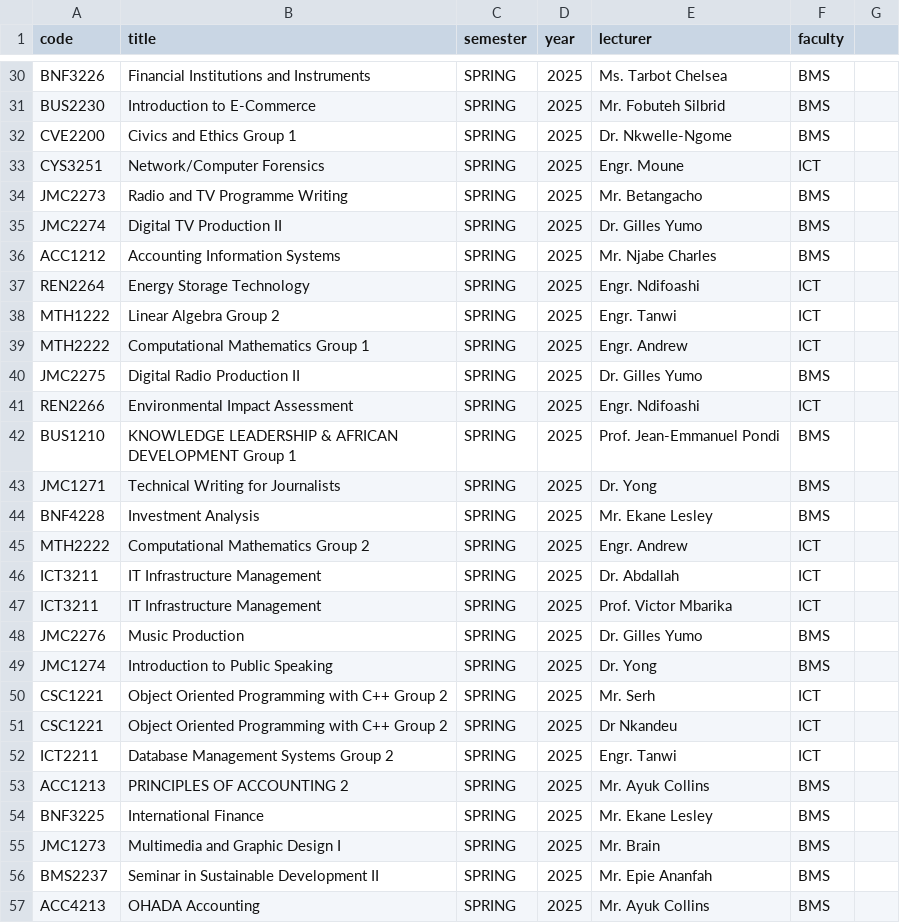
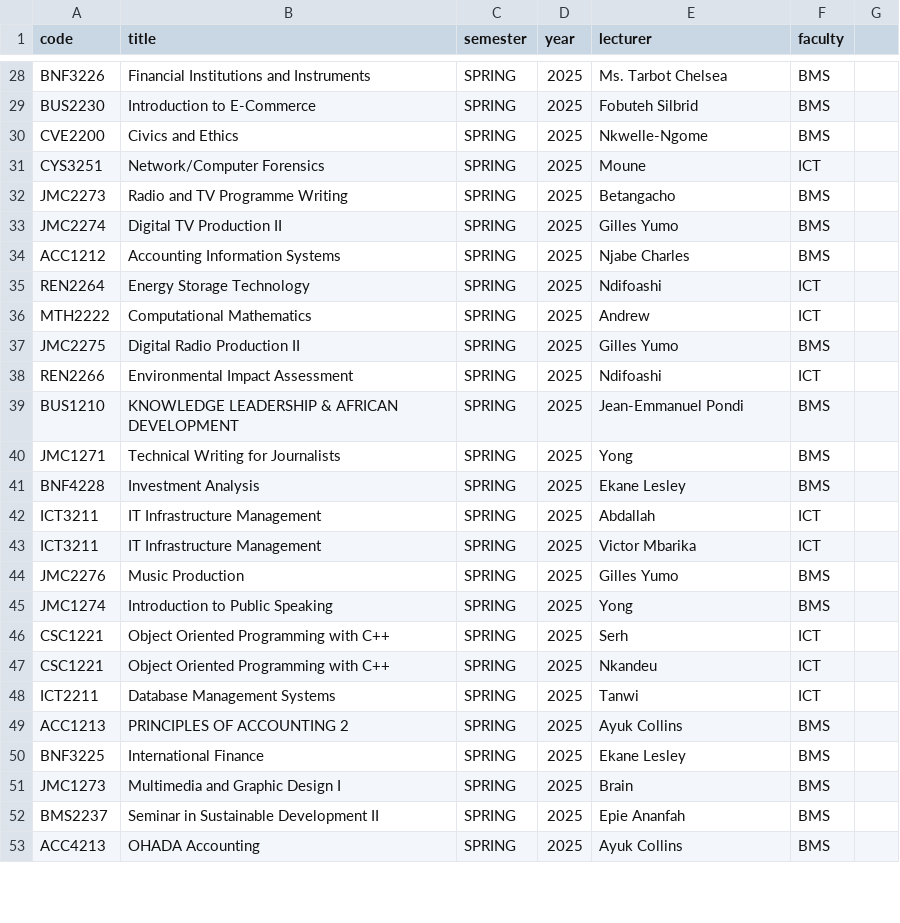
Before and after one commit to Joel-Fah/ictu-complaint-desk, a CSV file: src/backend/core/data/courses.csv, drawn as a sheet; only a part is shown, gaps mark what is left out; removed rows and columns are numbered as before the commit, all else as after; the diff covers the shown part only; the diff names each change by its address in the sheet, - before the commit and + after, or states it on an @@ line.

```diff
--- a/src/backend/core/data/courses.csv
+++ b/src/backend/core/data/courses.csv
-E29 (lecturer): Mr. Fobuteh Silbrid
+E29 (lecturer): Fobuteh Silbrid
-B30 (title): Civics and Ethics Group 1
+B30 (title): Civics and Ethics
-E30 (lecturer): Dr. Nkwelle-Ngome
+E30 (lecturer): Nkwelle-Ngome
-E31 (lecturer): Engr. Moune
+E31 (lecturer): Moune
-E32 (lecturer): Mr. Betangacho
+E32 (lecturer): Betangacho
-E33 (lecturer): Dr. Gilles Yumo
+E33 (lecturer): Gilles Yumo
-E34 (lecturer): Mr. Njabe Charles
+E34 (lecturer): Njabe Charles
-E35 (lecturer): Engr. Ndifoashi
+E35 (lecturer): Ndifoashi
-row 38: MTH1222 | Linear Algebra Group 2 | SPRING | 2025 | Engr. Tanwi | ICT
-B36 (title): Computational Mathematics Group 1
+B36 (title): Computational Mathematics
-E36 (lecturer): Engr. Andrew
+E36 (lecturer): Andrew
-E37 (lecturer): Dr. Gilles Yumo
+E37 (lecturer): Gilles Yumo
-E38 (lecturer): Engr. Ndifoashi
+E38 (lecturer): Ndifoashi
-B39 (title): …AFRICAN DEVELOPMENT Group 1
+B39 (title): …AFRICAN DEVELOPMENT
-E39 (lecturer): Prof. Jean-Emmanuel Pondi
+E39 (lecturer): Jean-Emmanuel Pondi
-E40 (lecturer): Dr. Yong
+E40 (lecturer): Yong
-E41 (lecturer): Mr. Ekane Lesley
+E41 (lecturer): Ekane Lesley
-row 45: MTH2222 | Computational Mathematics Group 2 | SPRING | 2025 | Engr. Andrew | ICT
-E42 (lecturer): Dr. Abdallah
+E42 (lecturer): Abdallah
-E43 (lecturer): Prof. Victor Mbarika
+E43 (lecturer): Victor Mbarika
-E44 (lecturer): Dr. Gilles Yumo
+E44 (lecturer): Gilles Yumo
-E45 (lecturer): Dr. Yong
+E45 (lecturer): Yong
-B46:B47 (title): Object Oriented Programming with C++ Group 2
+B46:B47 (title): Object Oriented Programming with C++
-E46 (lecturer): Mr. Serh
+E46 (lecturer): Serh
-E47 (lecturer): Dr Nkandeu
+E47 (lecturer): Nkandeu
-B48 (title): Database Management Systems Group 2
+B48 (title): Database Management Systems
-E48 (lecturer): Engr. Tanwi
+E48 (lecturer): Tanwi
-E49 (lecturer): Mr. Ayuk Collins
+E49 (lecturer): Ayuk Collins
-E50 (lecturer): Mr. Ekane Lesley
+E50 (lecturer): Ekane Lesley
-E51 (lecturer): Mr. Brain
+E51 (lecturer): Brain
-E52 (lecturer): Mr. Epie Ananfah
+E52 (lecturer): Epie Ananfah
-E53 (lecturer): Mr. Ayuk Collins
+E53 (lecturer): Ayuk Collins
```
Also changed, not shown: 11 removed rows and 60 edited cells elsewhere in this file, src/backend/core/data/admins.csv, 2 other files.
